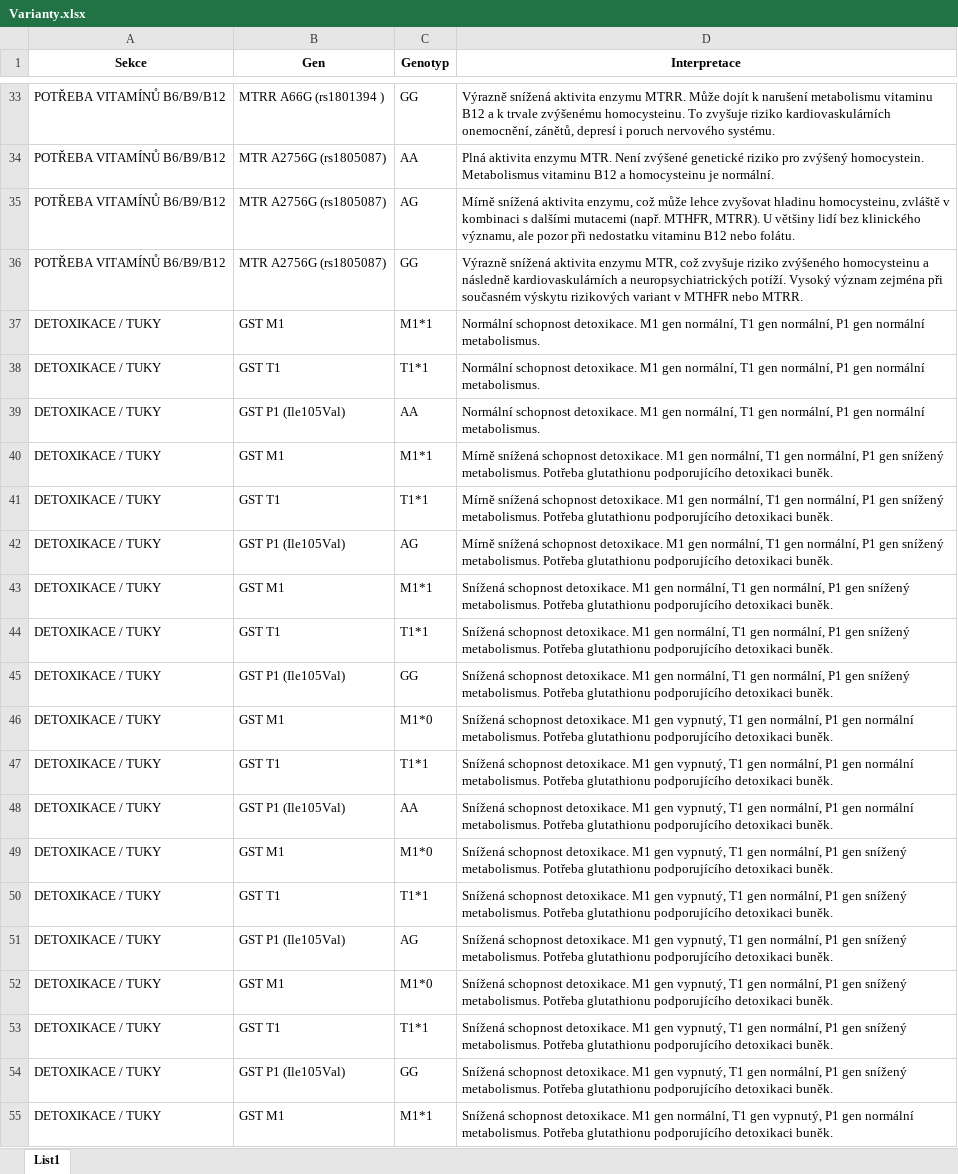
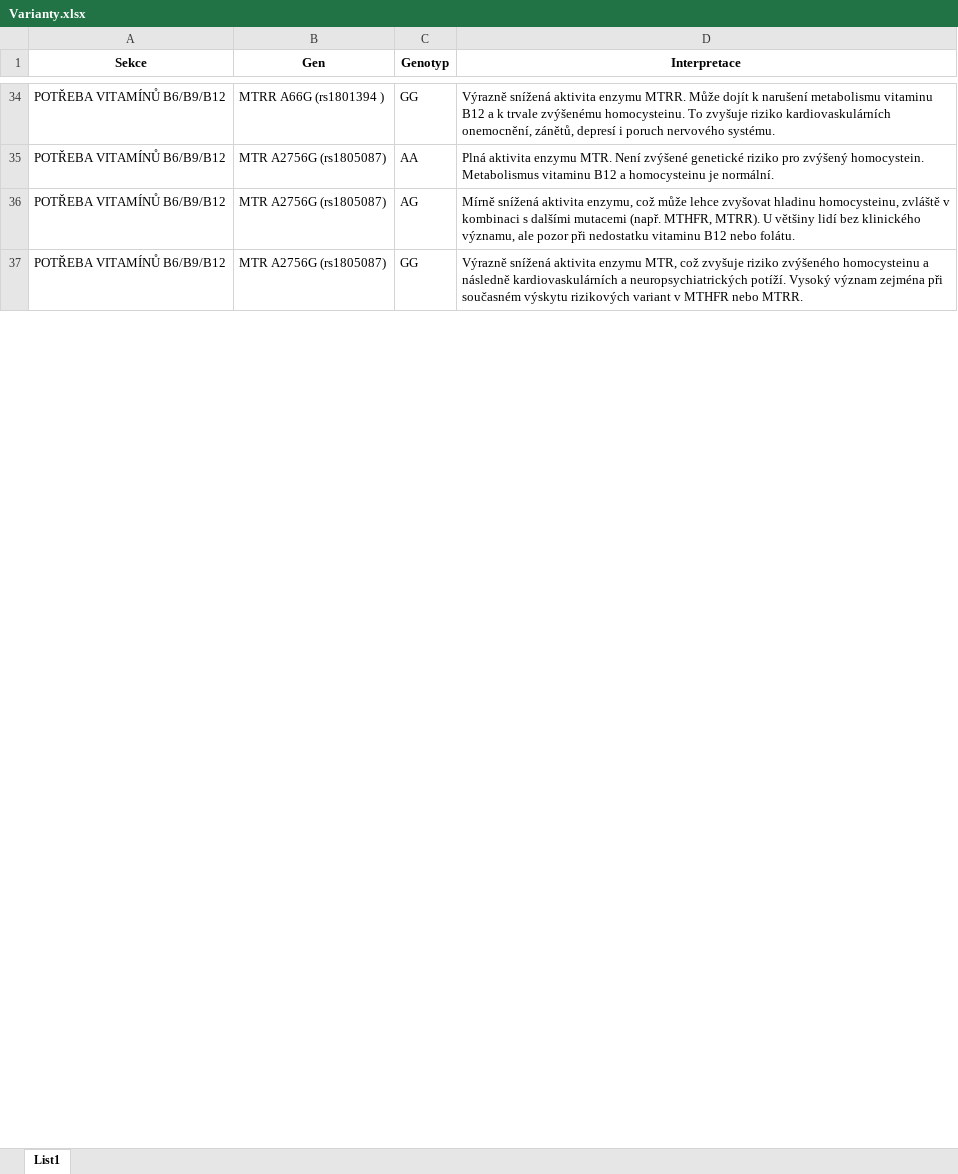
Before and after one commit to matej-bartos/gen, an Excel workbook: Varianty.xlsx, sheet List1, drawn as a sheet; only a part is shown, gaps mark what is left out; values as stored, in another font and other column widths than the file's, no borders; table styles not drawn; removed rows and columns are numbered as before the commit, all else as after; the diff covers the shown part only; the diff names each change by its address in the sheet, - before the commit and + after, or states it on an @@ line.

Commit message:
Add files via upload

```diff
--- a/Varianty.xlsx (sheet List1)
+++ b/Varianty.xlsx (sheet List1)
-row 37: DETOXIKACE / TUKY | GST M1 | M1*1 | Normální schopnost detoxikace. M1 gen normální, T1 gen normální, P1 gen normální metabolismus.
-row 38: DETOXIKACE / TUKY | GST T1 | T1*1 | Normální schopnost detoxikace. M1 gen normální, T1 gen normální, P1 gen normální metabolismus.
-row 39: DETOXIKACE / TUKY | GST P1 (Ile105Val) | AA | Normální schopnost detoxikace. M1 gen normální, T1 gen normální, P1 gen normální metabolismus.
-row 40: DETOXIKACE / TUKY | GST M1 | M1*1 | Mírně snížená schopnost detoxikace. M1 gen normální, T1 gen normální, P1 gen snížený metabolismus. Potřeba glutathionu podporujícího detoxikaci buněk.
-row 41: DETOXIKACE / TUKY | GST T1 | T1*1 | Mírně snížená schopnost detoxikace. M1 gen normální, T1 gen normální, P1 gen snížený metabolismus. Potřeba glutathionu podporujícího detoxikaci buněk.
-row 42: DETOXIKACE / TUKY | GST P1 (Ile105Val) | AG | Mírně snížená schopnost detoxikace. M1 gen normální, T1 gen normální, P1 gen snížený metabolismus. Potřeba glutathionu podporujícího detoxikaci buněk.
-row 43: DETOXIKACE / TUKY | GST M1 | M1*1 | Snížená schopnost detoxikace. M1 gen normální, T1 gen normální, P1 gen snížený metabolismus. Potřeba glutathionu podporujícího detoxikaci buněk.
-row 44: DETOXIKACE / TUKY | GST T1 | T1*1 | Snížená schopnost detoxikace. M1 gen normální, T1 gen normální, P1 gen snížený metabolismus. Potřeba glutathionu podporujícího detoxikaci buněk.
-row 45: DETOXIKACE / TUKY | GST P1 (Ile105Val) | GG | Snížená schopnost detoxikace. M1 gen normální, T1 gen normální, P1 gen snížený metabolismus. Potřeba glutathionu podporujícího detoxikaci buněk.
-row 46: DETOXIKACE / TUKY | GST M1 | M1*0 | Snížená schopnost detoxikace. M1 gen vypnutý, T1 gen normální, P1 gen normální metabolismus. Potřeba glutathionu podporujícího detoxikaci buněk.
-row 47: DETOXIKACE / TUKY | GST T1 | T1*1 | Snížená schopnost detoxikace. M1 gen vypnutý, T1 gen normální, P1 gen normální metabolismus. Potřeba glutathionu podporujícího detoxikaci buněk.
-row 48: DETOXIKACE / TUKY | GST P1 (Ile105Val) | AA | Snížená schopnost detoxikace. M1 gen vypnutý, T1 gen normální, P1 gen normální metabolismus. Potřeba glutathionu podporujícího detoxikaci buněk.
-row 49: DETOXIKACE / TUKY | GST M1 | M1*0 | Snížená schopnost detoxikace. M1 gen vypnutý, T1 gen normální, P1 gen snížený metabolismus. Potřeba glutathionu podporujícího detoxikaci buněk.
-row 50: DETOXIKACE / TUKY | GST T1 | T1*1 | Snížená schopnost detoxikace. M1 gen vypnutý, T1 gen normální, P1 gen snížený metabolismus. Potřeba glutathionu podporujícího detoxikaci buněk.
-row 51: DETOXIKACE / TUKY | GST P1 (Ile105Val) | AG | Snížená schopnost detoxikace. M1 gen vypnutý, T1 gen normální, P1 gen snížený metabolismus. Potřeba glutathionu podporujícího detoxikaci buněk.
-row 52: DETOXIKACE / TUKY | GST M1 | M1*0 | Snížená schopnost detoxikace. M1 gen vypnutý, T1 gen normální, P1 gen snížený metabolismus. Potřeba glutathionu podporujícího detoxikaci buněk.
-row 53: DETOXIKACE / TUKY | GST T1 | T1*1 | Snížená schopnost detoxikace. M1 gen vypnutý, T1 gen normální, P1 gen snížený metabolismus. Potřeba glutathionu podporujícího detoxikaci buněk.
-row 54: DETOXIKACE / TUKY | GST P1 (Ile105Val) | GG | Snížená schopnost detoxikace. M1 gen vypnutý, T1 gen normální, P1 gen snížený metabolismus. Potřeba glutathionu podporujícího detoxikaci buněk.
-row 55: DETOXIKACE / TUKY | GST M1 | M1*1 | Snížená schopnost detoxikace. M1 gen normální, T1 gen vypnutý, P1 gen normální metabolismus. Potřeba glutathionu podporujícího detoxikaci buněk.
```
Also changed, not shown: 30 added rows, 25 removed rows, 9 moved rows, 36 edited cells and cell formats elsewhere in this sheet.
